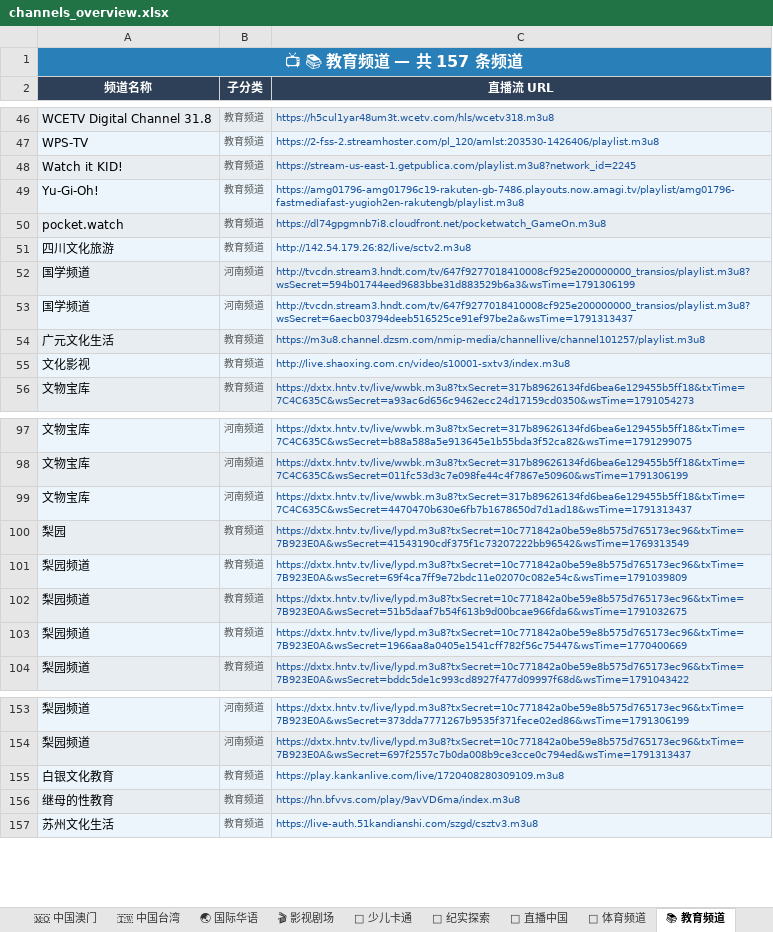
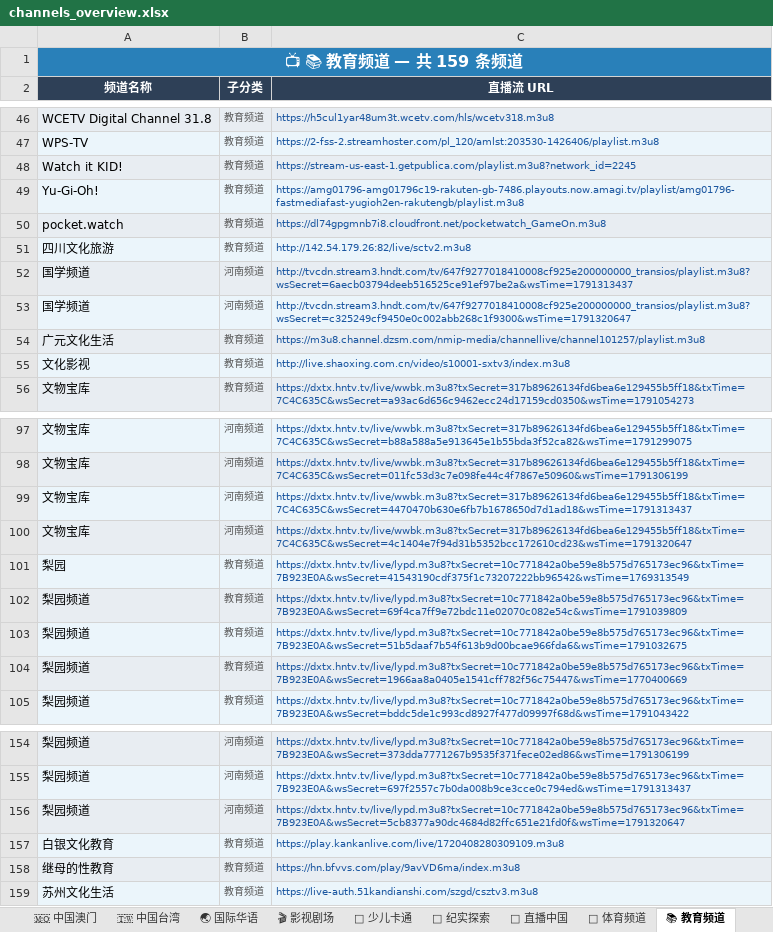
Before and after one commit to amazonjdshop/tv, an Excel workbook: channels_overview.xlsx, sheet 📚 教育频道, drawn as a sheet; only a part is shown, gaps mark what is left out; values as stored, in another font and other column widths than the file's, no borders; removed rows and columns are numbered as before the commit, all else as after; the diff names each change by its address in the sheet, - before the commit and + after, or states it on an @@ line.

Commit message:
Auto-update playlists [skip ci]

```diff
--- a/channels_overview.xlsx (sheet 📚 教育频道)
+++ b/channels_overview.xlsx (sheet 📚 教育频道)
-A1 (频道名称): 📺 📚 教育频道 — 共 157 条频道
+A1 (频道名称): 📺 📚 教育频道 — 共 159 条频道
-row 52: 国学频道 | 河南频道 | http://tvcdn.stream3.hndt.com/tv/647f9277018410008cf925e200000000_transios/playlist.m3u8?wsSecret=594b01744eed9683bbe31d883529b6a3&wsTime=1791306199
+row 53: 国学频道 | 河南频道 | http://tvcdn.stream3.hndt.com/tv/647f9277018410008cf925e200000000_transios/playlist.m3u8?wsSecret=c325249cf9450e0c002abb268c1f9300&wsTime=1791320647
+row 100: 文物宝库 | 河南频道 | https://dxtx.hntv.tv/live/wwbk.m3u8?txSecret=317b89626134fd6bea6e129455b5ff18&txTime=7C4C635C&wsSecret=4c1404e7f94d31b5352bcc172610cd23&wsTime=1791320647
+row 156: 梨园频道 | 河南频道 | https://dxtx.hntv.tv/live/lypd.m3u8?txSecret=10c771842a0be59e8b575d765173ec96&txTime=7B923E0A&wsSecret=5cb8377a90dc4684d82ffc651e21fd0f&wsTime=1791320647
```
Also changed, not shown: sheet 📡 中国大陆 · 地方综合台, sheet 📡 中国大陆 · 卫视, sheet 📡 中国大陆 · 浙江, sheet 🌐 国际英文频道, sheet 📊 总览, sheet 🇭🇰 中国香港, 9 more sheets, 6 other files.
